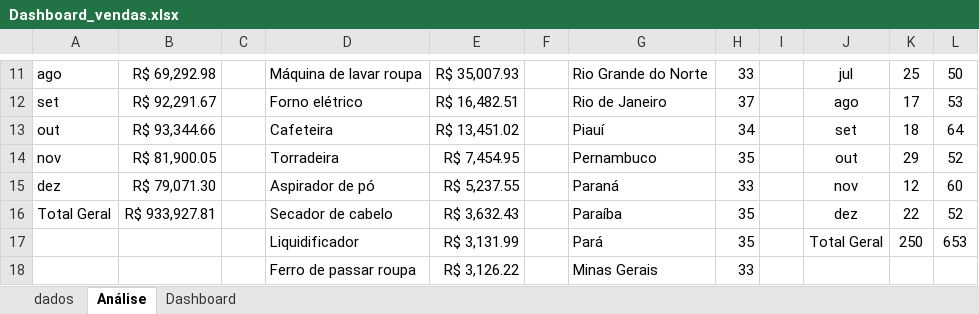
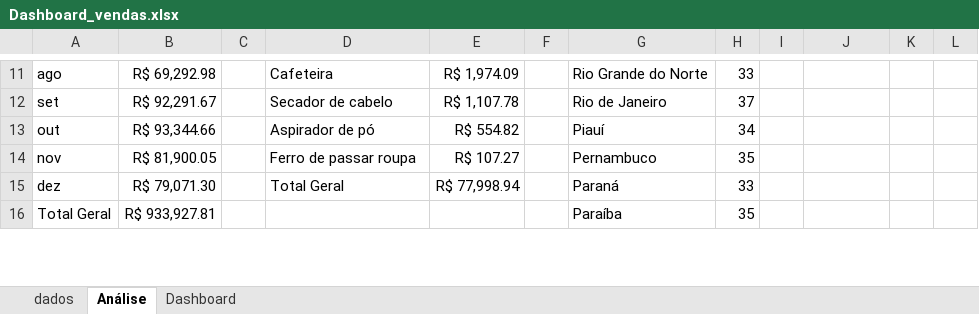
Before and after one commit to MarceloMarquesdeLima/Dashboard_Execel_Vendas, an Excel workbook: Dashboard_vendas.xlsx, sheet Análise, drawn as a sheet; only a part is shown, gaps mark what is left out; values as stored, in another font and other column widths than the file's, no borders; removed rows and columns are numbered as before the commit, all else as after; the diff covers the shown part only; the diff names each change by its address in the sheet, - before the commit and + after, or states it on an @@ line.

```diff
--- a/Dashboard_vendas.xlsx (sheet Análise)
+++ b/Dashboard_vendas.xlsx (sheet Análise)
-D11: Máquina de lavar roupa
+D11: Cafeteira
-E11: R$ 35,007.93
+E11: R$ 1,974.09
-J11: jul
+J11: (empty)
-K11: 25
+K11: (empty)
-L11: 50
+L11: (empty)
-D12: Forno elétrico
+D12: Secador de cabelo
-E12: R$ 16,482.51
+E12: R$ 1,107.78
-J12: ago
+J12: (empty)
-K12: 17
+K12: (empty)
-L12: 53
+L12: (empty)
-D13: Cafeteira
+D13: Aspirador de pó
-E13: R$ 13,451.02
+E13: R$ 554.82
-J13: set
+J13: (empty)
-K13: 18
+K13: (empty)
-L13: 64
+L13: (empty)
-D14: Torradeira
+D14: Ferro de passar roupa
-E14: R$ 7,454.95
+E14: R$ 107.27
-J14: out
+J14: (empty)
-K14: 29
+K14: (empty)
-L14: 52
+L14: (empty)
-D15: Aspirador de pó
+D15: Total Geral
-E15: R$ 5,237.55
+E15: R$ 77,998.94
-J15: nov
+J15: (empty)
-K15: 12
+K15: (empty)
-L15: 60
+L15: (empty)
-D16: Secador de cabelo
+D16: (empty)
-E16: R$ 3,632.43
+E16: (empty)
-J16: dez
+J16: (empty)
-K16: 22
+K16: (empty)
-L16: 52
+L16: (empty)
-row 17:  |  |  | Liquidificador | R$ 3,131.99 |  | Pará | 35 |  | Total Geral | 250 | 653
-row 18:  |  |  | Ferro de passar roupa | R$ 3,126.22 |  | Minas Gerais | 33
```
Also changed, not shown: 3 added rows, 1 removed row and 30 edited cells elsewhere in this sheet, charts or pictures.
